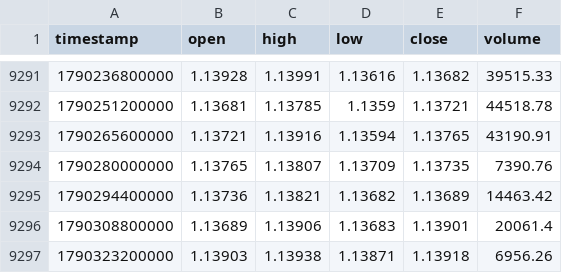
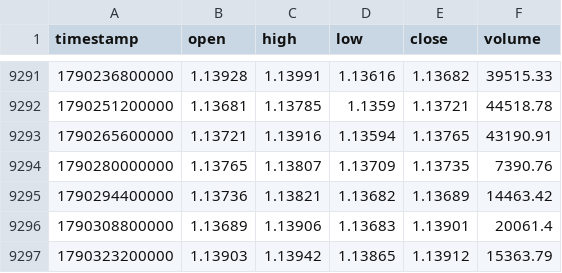
Before and after one commit to rikuudon24-beep/-fx-research-engine, a CSV file: data/market/h4/eurusd.csv, drawn as a sheet; only a part is shown, gaps mark what is left out.

```diff
--- a/data/market/h4/eurusd.csv
+++ b/data/market/h4/eurusd.csv
@@ -9296,2 +9296,2 @@ timestamp,open,high,low,close,volume
 1790308800000,1.13689,1.13906,1.13683,1.13901,20061.4
-1790323200000,1.13903,1.13938,1.13871,1.13918,6956.26
+1790323200000,1.13903,1.13942,1.13865,1.13912,15363.79
```
Also changed, not shown: data/market/h4/audusd.csv, data/market/h4/gbpusd.csv, 4 other files.
